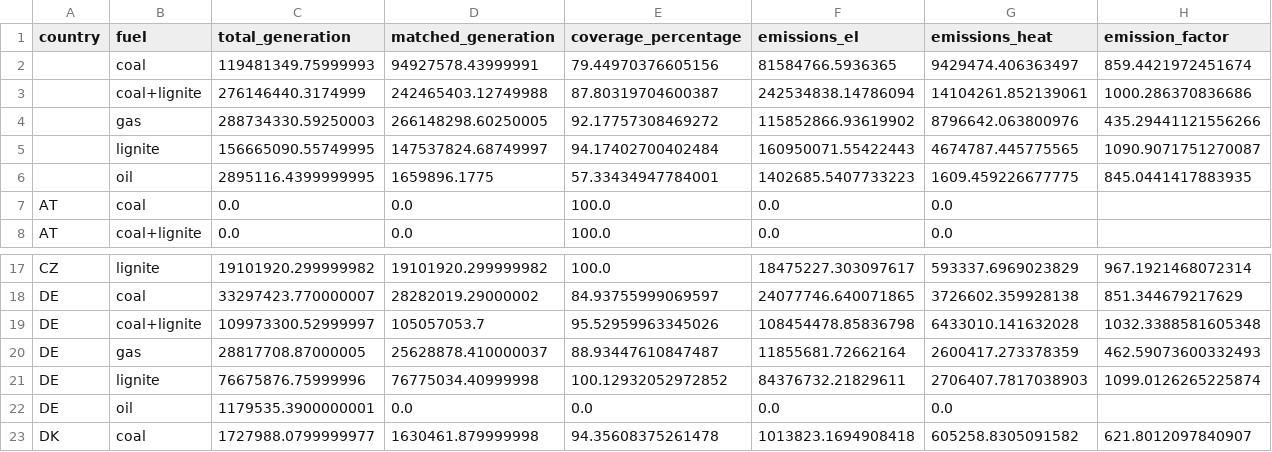
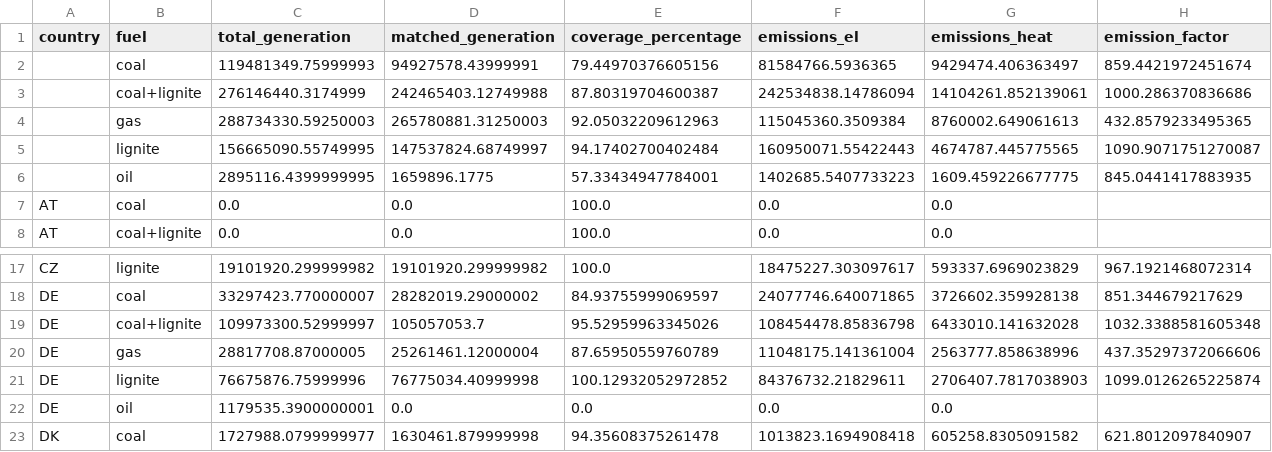
Before and after one commit to w-flo/eu-emission-factors, a CSV file: data/2023/output/countries.csv, drawn as a sheet; only a part is shown, gaps mark what is left out.

```diff
--- a/data/2023/output/countries.csv
+++ b/data/2023/output/countries.csv
@@ -3,3 +3,3 @@ country,fuel,total_generation,matched_generation,coverage_percentage,emissions_e
 ,coal+lignite,276146440.3174999,242465403.12749988,87.80319704600387,242534838.14786094,14104261.852139061,1000.286370836686
-,gas,288734330.59250003,266148298.60250005,92.17757308469272,115852866.93619902,8796642.063800976,435.29441121556266
+,gas,288734330.59250003,265780881.31250003,92.05032209612963,115045360.3509384,8760002.649061613,432.8579233495365
 ,lignite,156665090.55749995,147537824.68749997,94.17402700402484,160950071.55422443,4674787.445775565,1090.9071751270087
@@ -19,3 +19,3 @@ DE,coal,33297423.770000007,28282019.29000002,84.93755999069597,24077746.64007186
 DE,coal+lignite,109973300.52999997,105057053.7,95.52959963345026,108454478.85836798,6433010.141632028,1032.3388581605348
-DE,gas,28817708.87000005,25628878.410000037,88.93447610847487,11855681.72662164,2600417.273378359,462.59073600332493
+DE,gas,28817708.87000005,25261461.12000004,87.65950559760789,11048175.141361004,2563777.858638996,437.35297372066606
 DE,lignite,76675876.75999996,76775034.40999998,100.12932052972852,84376732.21829611,2706407.7817038903,1099.0126265225874
```
Also changed, not shown: data/2023/manual_matches.csv, data/2023/output/ignored_powerplants.csv, 2 other files.
